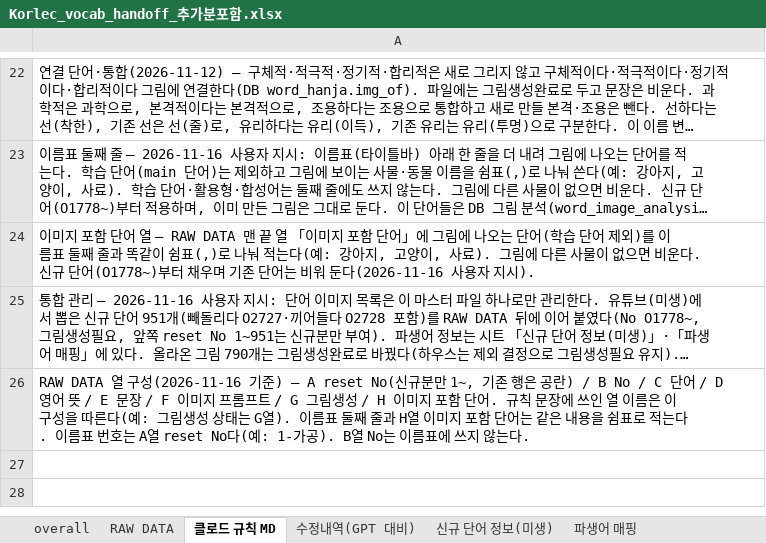
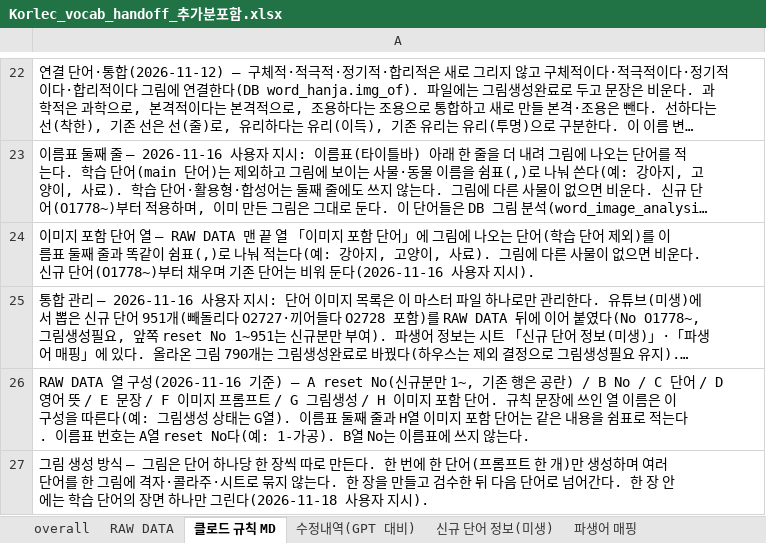
Before and after one commit to ryujel/Study-06, an Excel workbook: Korlec_vocab_handoff_추가분포함.xlsx, sheet 클로드 규칙 MD, drawn as a sheet; only a part is shown, gaps mark what is left out; long unchanged cells end in …; values as stored, in another font and other column widths than the file's, no borders; the diff names each change by its address in the sheet, - before the commit and + after, or states it on an @@ line.

```diff
--- a/Korlec_vocab_handoff_추가분포함.xlsx (sheet 클로드 규칙 MD)
+++ b/Korlec_vocab_handoff_추가분포함.xlsx (sheet 클로드 규칙 MD)
+row 27: 그림 생성 방식 — 그림은 단어 하나당 한 장씩 따로 만든다. 한 번에 한 단어(프롬프트 한 개)만 생성하며 여러 단어를 한 그림에 격자·콜라주·시트로 묶지 않는다. 한 장을 만들고 검수한 뒤 다음 단어로 넘어간다. 한 장 안에는 학습 단어의 장면 하나만 그린다(2026-11-18 사용자 지시).
```
Also changed, not shown: sheet overall.
